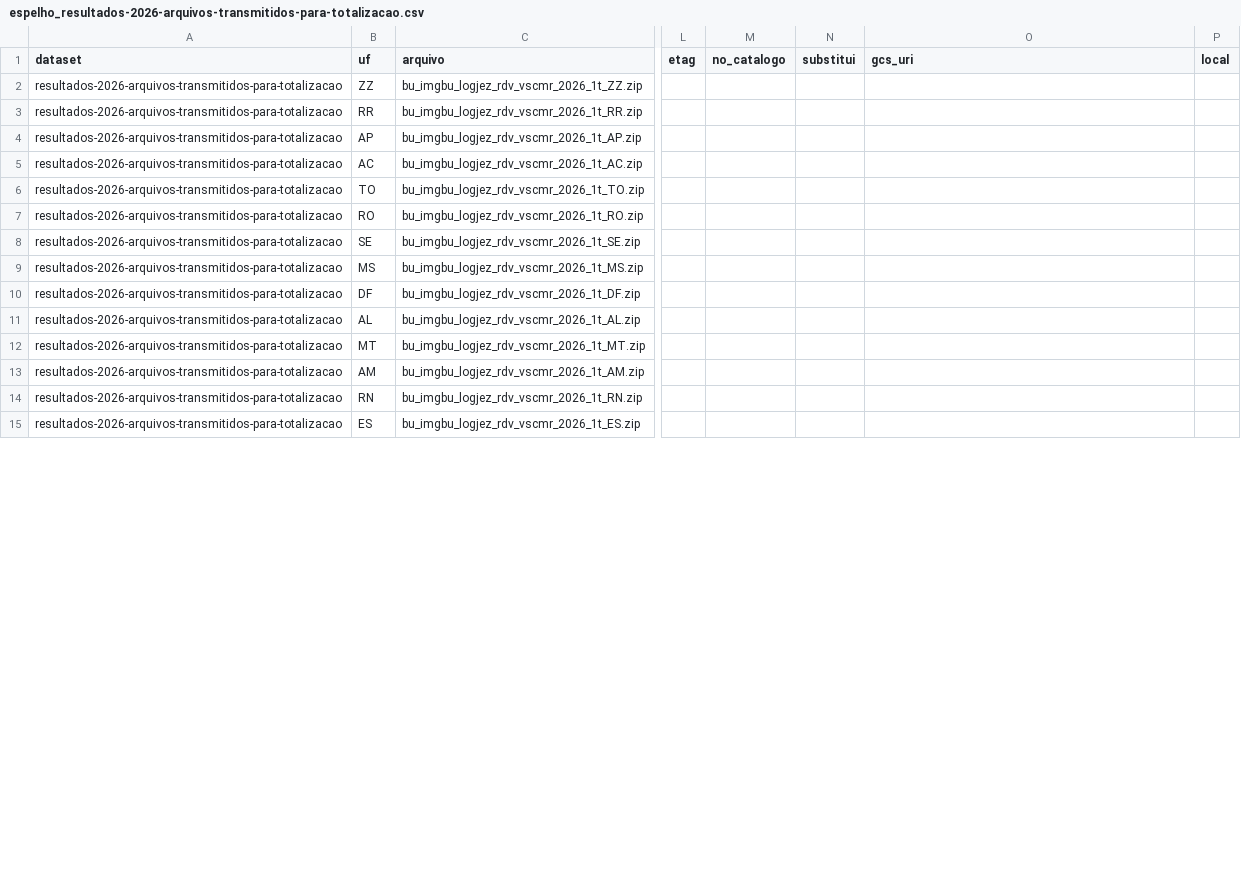
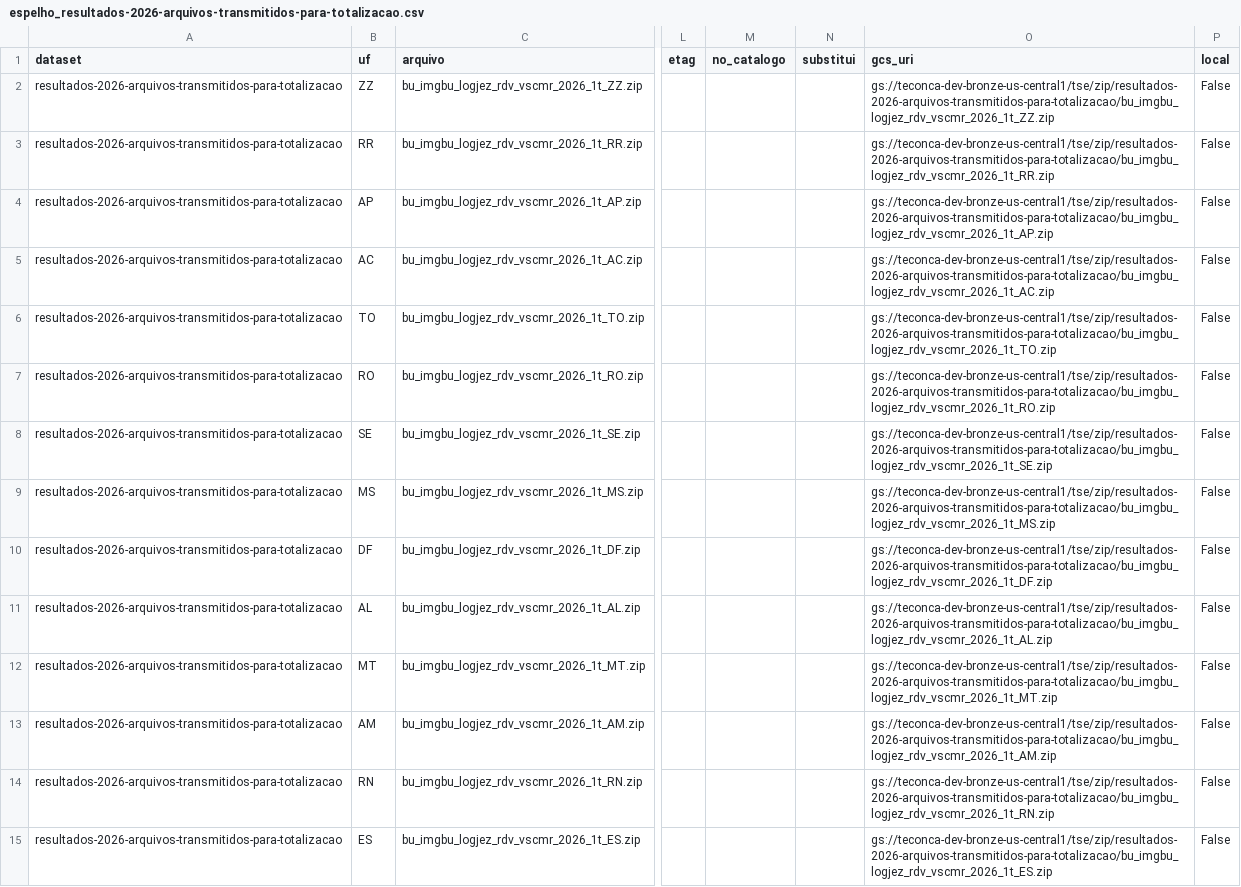
Before and after one commit to JonatasOnca/Auditoria-Eleicao-2026, a CSV file: manifests/espelho_resultados-2026-arquivos-transmitidos-para-totalizacao.csv, drawn as a sheet; only a part is shown, gaps mark what is left out; the diff covers the shown part only; the diff names each change by its address in the sheet, - before the commit and + after, or states it on an @@ line.

```diff
--- a/manifests/espelho_resultados-2026-arquivos-transmitidos-para-totalizacao.csv
+++ b/manifests/espelho_resultados-2026-arquivos-transmitidos-para-totalizacao.csv
-O2 (gcs_uri): (empty)
+O2 (gcs_uri): gs://teconca-dev-bronze-us-central1/tse/zip/resultados-2026-arquivos-transmitidos-para-totalizacao/bu_imgbu_logjez_rdv_vscmr_2026_1t_ZZ.zip
-P2:P15 (local): (empty)
+P2:P15 (local): False
-O3 (gcs_uri): (empty)
+O3 (gcs_uri): gs://teconca-dev-bronze-us-central1/tse/zip/resultados-2026-arquivos-transmitidos-para-totalizacao/bu_imgbu_logjez_rdv_vscmr_2026_1t_RR.zip
-O4 (gcs_uri): (empty)
+O4 (gcs_uri): gs://teconca-dev-bronze-us-central1/tse/zip/resultados-2026-arquivos-transmitidos-para-totalizacao/bu_imgbu_logjez_rdv_vscmr_2026_1t_AP.zip
-O5 (gcs_uri): (empty)
+O5 (gcs_uri): gs://teconca-dev-bronze-us-central1/tse/zip/resultados-2026-arquivos-transmitidos-para-totalizacao/bu_imgbu_logjez_rdv_vscmr_2026_1t_AC.zip
-O6 (gcs_uri): (empty)
+O6 (gcs_uri): gs://teconca-dev-bronze-us-central1/tse/zip/resultados-2026-arquivos-transmitidos-para-totalizacao/bu_imgbu_logjez_rdv_vscmr_2026_1t_TO.zip
-O7 (gcs_uri): (empty)
+O7 (gcs_uri): gs://teconca-dev-bronze-us-central1/tse/zip/resultados-2026-arquivos-transmitidos-para-totalizacao/bu_imgbu_logjez_rdv_vscmr_2026_1t_RO.zip
-O8 (gcs_uri): (empty)
+O8 (gcs_uri): gs://teconca-dev-bronze-us-central1/tse/zip/resultados-2026-arquivos-transmitidos-para-totalizacao/bu_imgbu_logjez_rdv_vscmr_2026_1t_SE.zip
-O9 (gcs_uri): (empty)
+O9 (gcs_uri): gs://teconca-dev-bronze-us-central1/tse/zip/resultados-2026-arquivos-transmitidos-para-totalizacao/bu_imgbu_logjez_rdv_vscmr_2026_1t_MS.zip
-O10 (gcs_uri): (empty)
+O10 (gcs_uri): gs://teconca-dev-bronze-us-central1/tse/zip/resultados-2026-arquivos-transmitidos-para-totalizacao/bu_imgbu_logjez_rdv_vscmr_2026_1t_DF.zip
-O11 (gcs_uri): (empty)
+O11 (gcs_uri): gs://teconca-dev-bronze-us-central1/tse/zip/resultados-2026-arquivos-transmitidos-para-totalizacao/bu_imgbu_logjez_rdv_vscmr_2026_1t_AL.zip
-O12 (gcs_uri): (empty)
+O12 (gcs_uri): gs://teconca-dev-bronze-us-central1/tse/zip/resultados-2026-arquivos-transmitidos-para-totalizacao/bu_imgbu_logjez_rdv_vscmr_2026_1t_MT.zip
-O13 (gcs_uri): (empty)
+O13 (gcs_uri): gs://teconca-dev-bronze-us-central1/tse/zip/resultados-2026-arquivos-transmitidos-para-totalizacao/bu_imgbu_logjez_rdv_vscmr_2026_1t_AM.zip
-O14 (gcs_uri): (empty)
+O14 (gcs_uri): gs://teconca-dev-bronze-us-central1/tse/zip/resultados-2026-arquivos-transmitidos-para-totalizacao/bu_imgbu_logjez_rdv_vscmr_2026_1t_RN.zip
-O15 (gcs_uri): (empty)
+O15 (gcs_uri): gs://teconca-dev-bronze-us-central1/tse/zip/resultados-2026-arquivos-transmitidos-para-totalizacao/bu_imgbu_logjez_rdv_vscmr_2026_1t_ES.zip
```
Also changed, not shown: 3 added rows and 29 edited cells elsewhere in this file, manifests/bq_raw_carga.csv, 2 other files.
